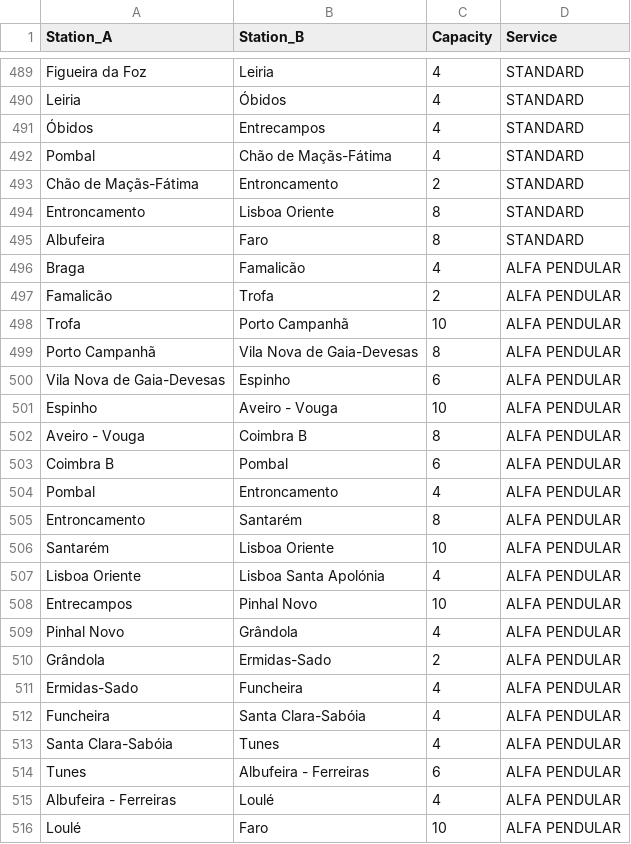
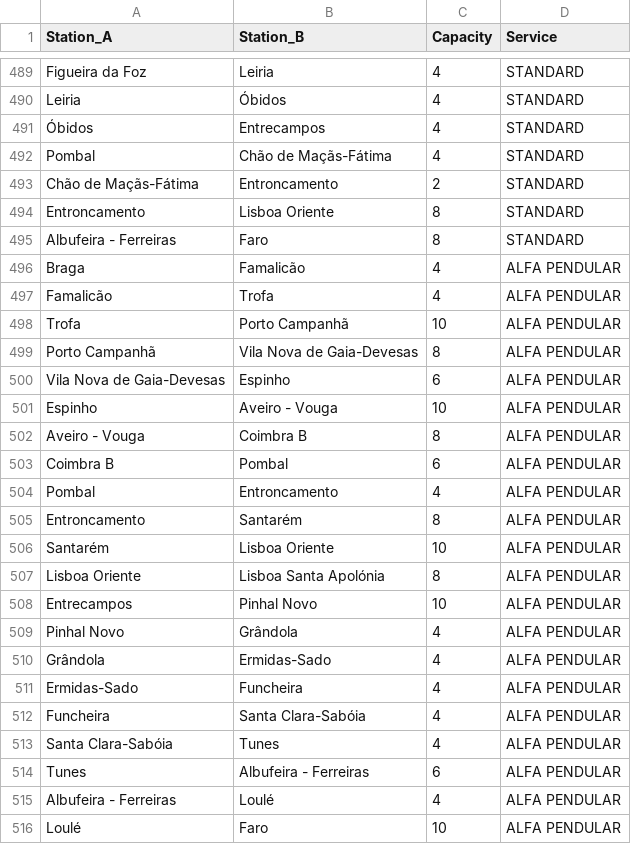
Before and after one commit to limapedro12/DA_Proj1, a CSV file: Project1Data/network.csv, drawn as a sheet; only a part is shown, gaps mark what is left out.

Commit message:
Updated dataset.

```diff
--- a/Project1Data/network.csv
+++ b/Project1Data/network.csv
@@ -494,5 +494,5 @@ Chão de Maçãs-Fátima,Entroncamento,2,STANDARD
 Entroncamento,Lisboa Oriente,8,STANDARD
-Albufeira,Faro,8,STANDARD
+Albufeira - Ferreiras,Faro,8,STANDARD
 Braga,Famalicão,4,ALFA PENDULAR
-Famalicão,Trofa,2,ALFA PENDULAR
+Famalicão,Trofa,4,ALFA PENDULAR
 Trofa,Porto Campanhã,10,ALFA PENDULAR
@@ -506,6 +506,6 @@ Entroncamento,Santarém,8,ALFA PENDULAR
 Santarém,Lisboa Oriente,10,ALFA PENDULAR
-Lisboa Oriente,Lisboa Santa Apolónia,4,ALFA PENDULAR
+Lisboa Oriente,Lisboa Santa Apolónia,8,ALFA PENDULAR
 Entrecampos,Pinhal Novo,10,ALFA PENDULAR
 Pinhal Novo,Grândola,4,ALFA PENDULAR
-Grândola,Ermidas-Sado,2,ALFA PENDULAR
+Grândola,Ermidas-Sado,4,ALFA PENDULAR
 Ermidas-Sado,Funcheira,4,ALFA PENDULAR
```
Also changed, not shown: Project1Data/stations.csv, 2 other files.
